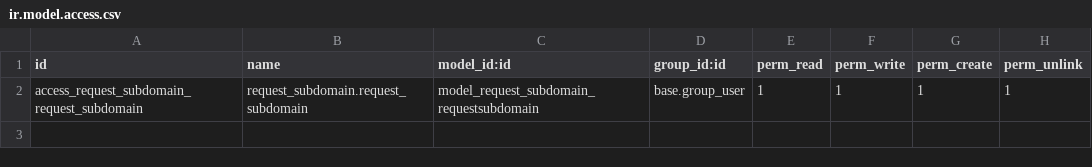
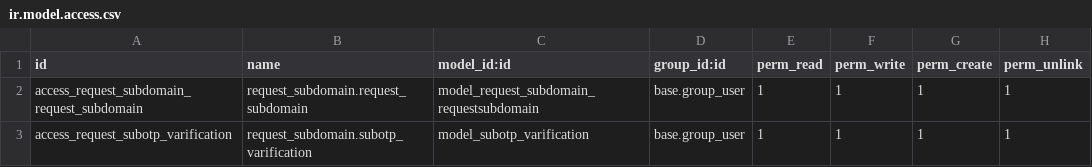
Before and after one commit to anowarulkarim/request_subdomain, a CSV file: security/ir.model.access.csv, drawn as a sheet; the diff names each change by its address in the sheet, - before the commit and + after, or states it on an @@ line.

```diff
--- a/security/ir.model.access.csv
+++ b/security/ir.model.access.csv
+row 3: access_request_subotp_varification | request_subdomain.subotp_varification | model_subotp_varification | base.group_user | 1 | 1 | 1 | 1
```
Also changed, not shown: 8 other files.
